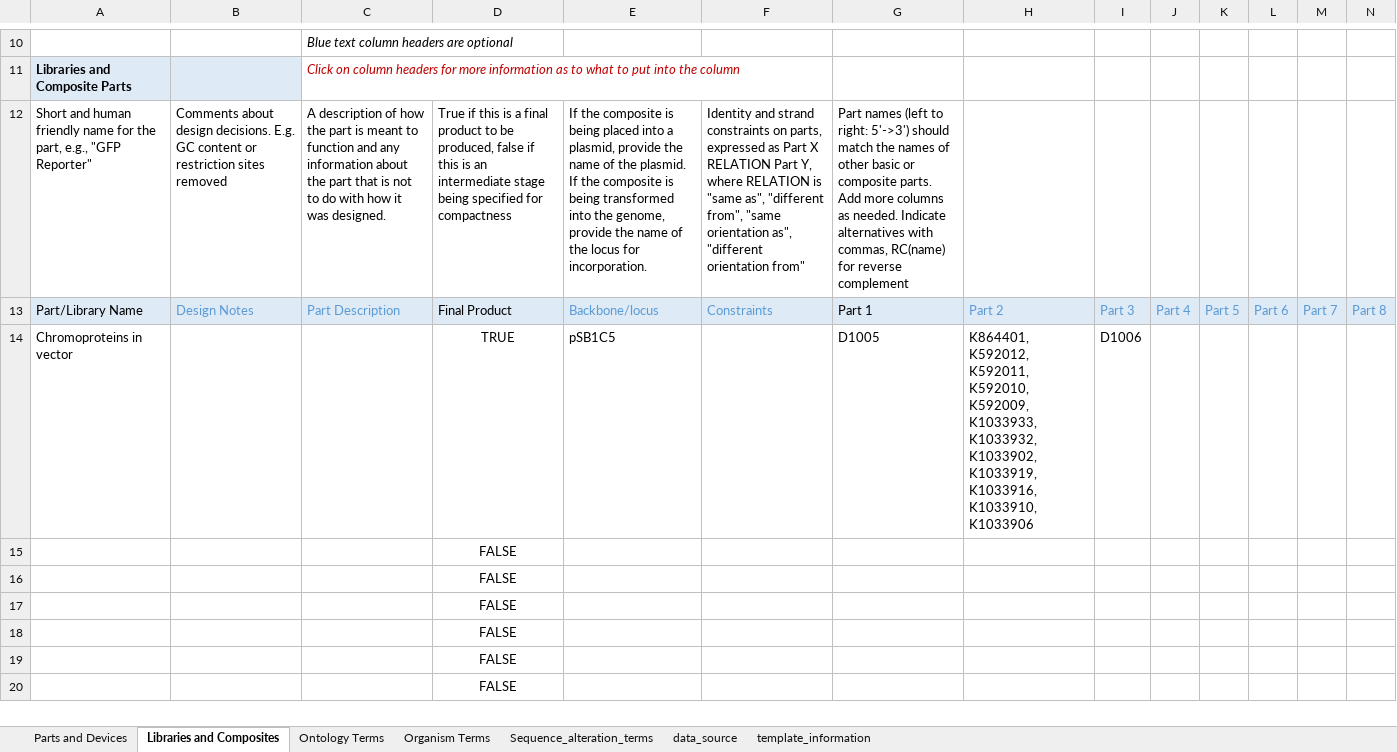
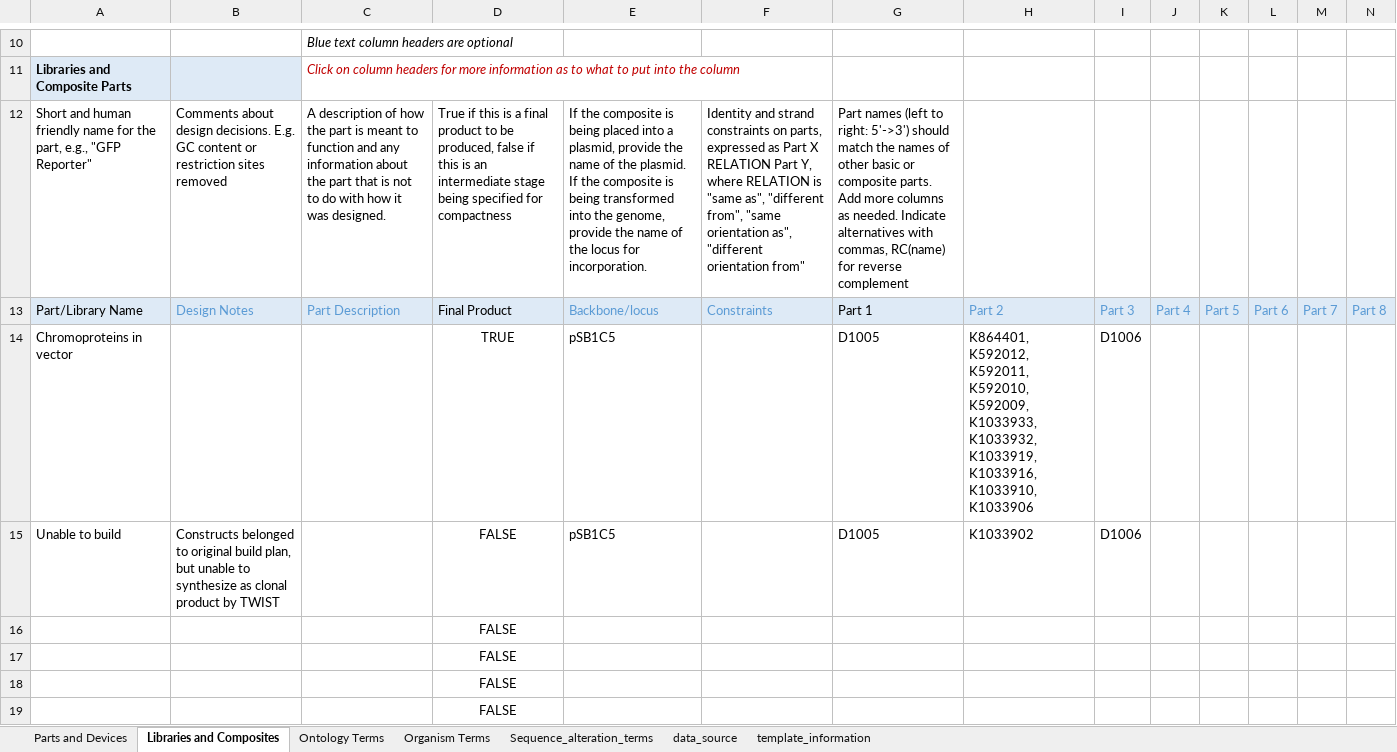
Before and after one commit to iGEM-Engineering/iGEM-distribution, an Excel workbook: Chromoproteins/Chromoproteins.xlsx, sheet Libraries and Composites, drawn as a sheet; only a part is shown, gaps mark what is left out; the shorter side is filled out with more unchanged rows; values as stored, in another font and other column widths than the file's, no borders; table styles not drawn; removed rows and columns are numbered as before the commit, all else as after; rows hold the shown columns only; the diff names each change by its address in the sheet, - before the commit and + after, or states it on an @@ line.

Commit message:
Updated several collections with unable to be built and cloned into pSB1C3
List of unable to be built but also unable to be cloned from linear (for different reasons)
K1033902 (Chromoproteins)
BCD13 (RBS)
BBa_B0010 (Terminators)
J23103 / J23108 (Anderson Promoters)

```diff
--- a/Chromoproteins/Chromoproteins.xlsx (sheet Libraries and Composites)
+++ b/Chromoproteins/Chromoproteins.xlsx (sheet Libraries and Composites)
-H14: …K1033933, K1033932, K1033902, K1033919, K1033916,…
+H14: …K1033933, K1033932, K1033919, K1033916,…
-row 15:  |  |  | FALSE
+row 15: Unable to build | Constructs belonged to original build plan, but unable to synthesize as clonal product by TWIST |  | FALSE | pSB1C5 |  | D1005 | K1033902 | D1006
```
Also changed, not shown: Anderson Promoters/Anderson Promoters.xlsx, Plant Parts/Plant Parts.xlsx, 2 other files.
